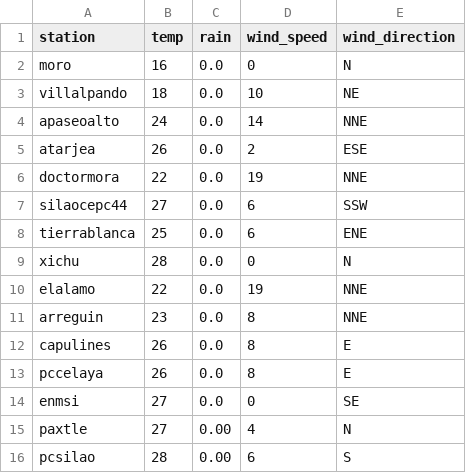
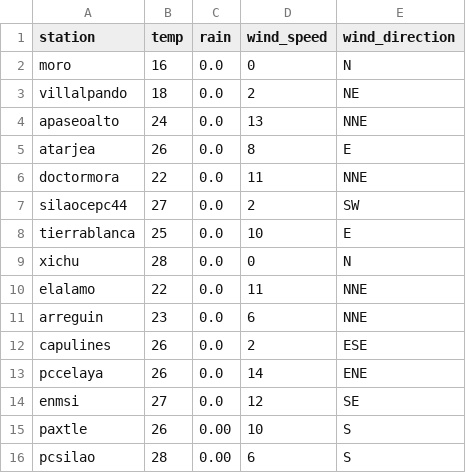
Before and after one commit to EliaquimATPC/test_appsheet-_connect, a CSV file: Rdata2.csv, drawn as a sheet.

Commit message:
Actualizacion de clima ESP32

```diff
--- a/Rdata2.csv
+++ b/Rdata2.csv
@@ -2,15 +2,15 @@ station,temp,rain,wind_speed,wind_direction
 moro,16,0.0,0,N
-villalpando,18,0.0,10,NE
-apaseoalto,24,0.0,14,NNE
-atarjea,26,0.0,2,ESE
-doctormora,22,0.0,19,NNE
-silaocepc44,27,0.0,6,SSW
-tierrablanca,25,0.0,6,ENE
+villalpando,18,0.0,2,NE
+apaseoalto,24,0.0,13,NNE
+atarjea,26,0.0,8,E
+doctormora,22,0.0,11,NNE
+silaocepc44,27,0.0,2,SW
+tierrablanca,25,0.0,10,E
 xichu,28,0.0,0,N
-elalamo,22,0.0,19,NNE
-arreguin,23,0.0,8,NNE
-capulines,26,0.0,8,E
-pccelaya,26,0.0,8,E
-enmsi,27,0.0,0,SE
-paxtle,27,0.00,4,N
+elalamo,22,0.0,11,NNE
+arreguin,23,0.0,6,NNE
+capulines,26,0.0,2,ESE
+pccelaya,26,0.0,14,ENE
+enmsi,27,0.0,12,SE
+paxtle,26,0.00,10,S
 pcsilao,28,0.00,6,S
```
